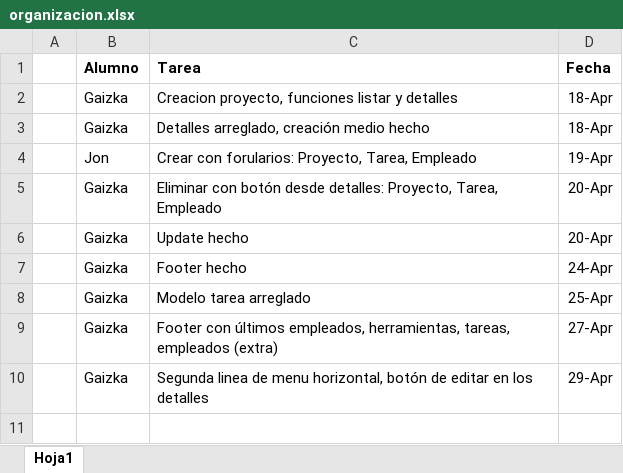
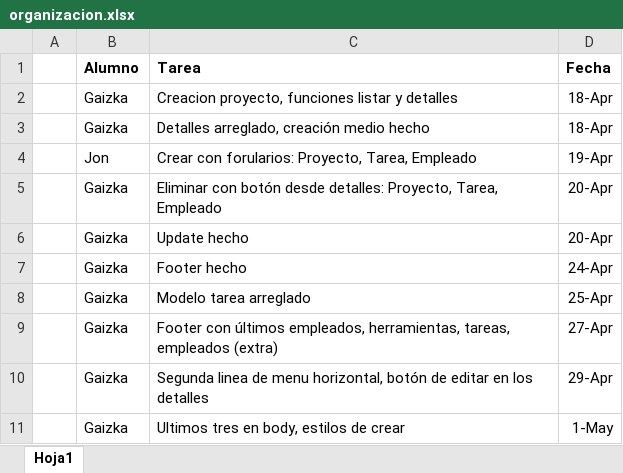
Before and after one commit to GaizkaMiranda/ProyectoWeb2025, an Excel workbook: organizacion.xlsx, sheet Hoja1, drawn as a sheet; values as stored, in another font and other column widths than the file's, no borders; the diff names each change by its address in the sheet, - before the commit and + after, or states it on an @@ line.

Commit message:
Ultimos tres en body y estilos de formulario arreglados

```diff
--- a/organizacion.xlsx (sheet Hoja1)
+++ b/organizacion.xlsx (sheet Hoja1)
+row 11:  | Gaizka | Ultimos tres en body, estilos de crear | 1-May
```
Also changed, not shown: 17 other files.
